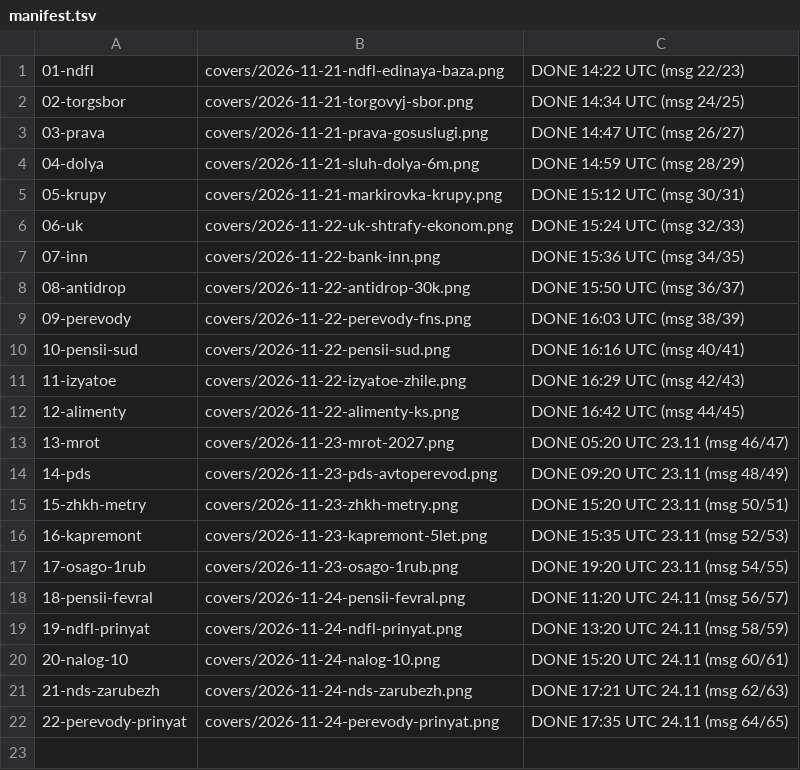
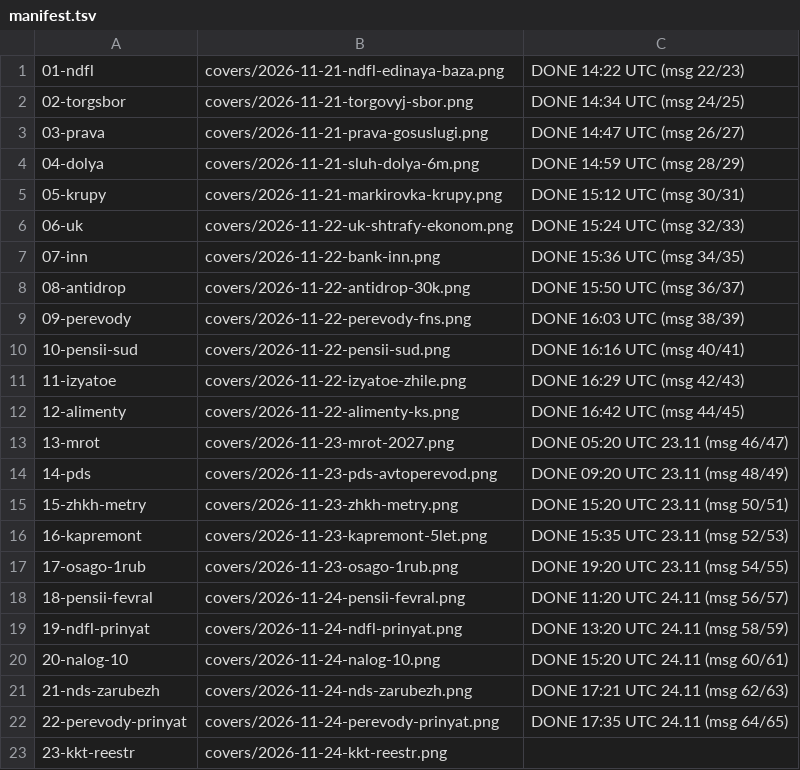
Before and after one commit to niyamelirzayev-boop/yur-immunitet-media, a TSV file: queue/manifest.tsv, drawn as a sheet.

```diff
--- a/queue/manifest.tsv
+++ b/queue/manifest.tsv
@@ -22 +22,2 @@
 22-perevody-prinyat	covers/2026-11-24-perevody-prinyat.png	DONE 17:35 UTC 24.11 (msg 64/65)
+23-kkt-reestr	covers/2026-11-24-kkt-reestr.png	
```
Also changed, not shown: 2 other files.
